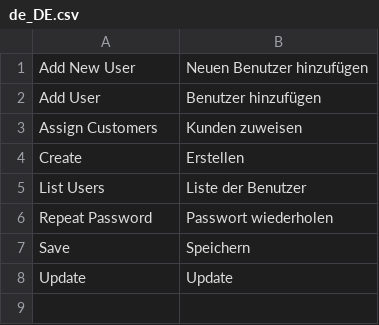
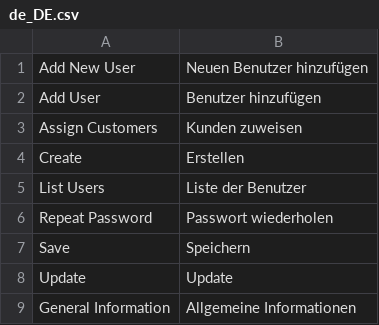
Before and after one commit to spryker/user, a CSV file: data/translation/Zed/de_DE.csv, drawn as a sheet; the diff names each change by its address in the sheet, - before the commit and + after, or states it on an @@ line.

```diff
--- a/data/translation/Zed/de_DE.csv
+++ b/data/translation/Zed/de_DE.csv
+row 9: General Information | Allgemeine Informationen
```
Also changed, not shown: 2 other files.
